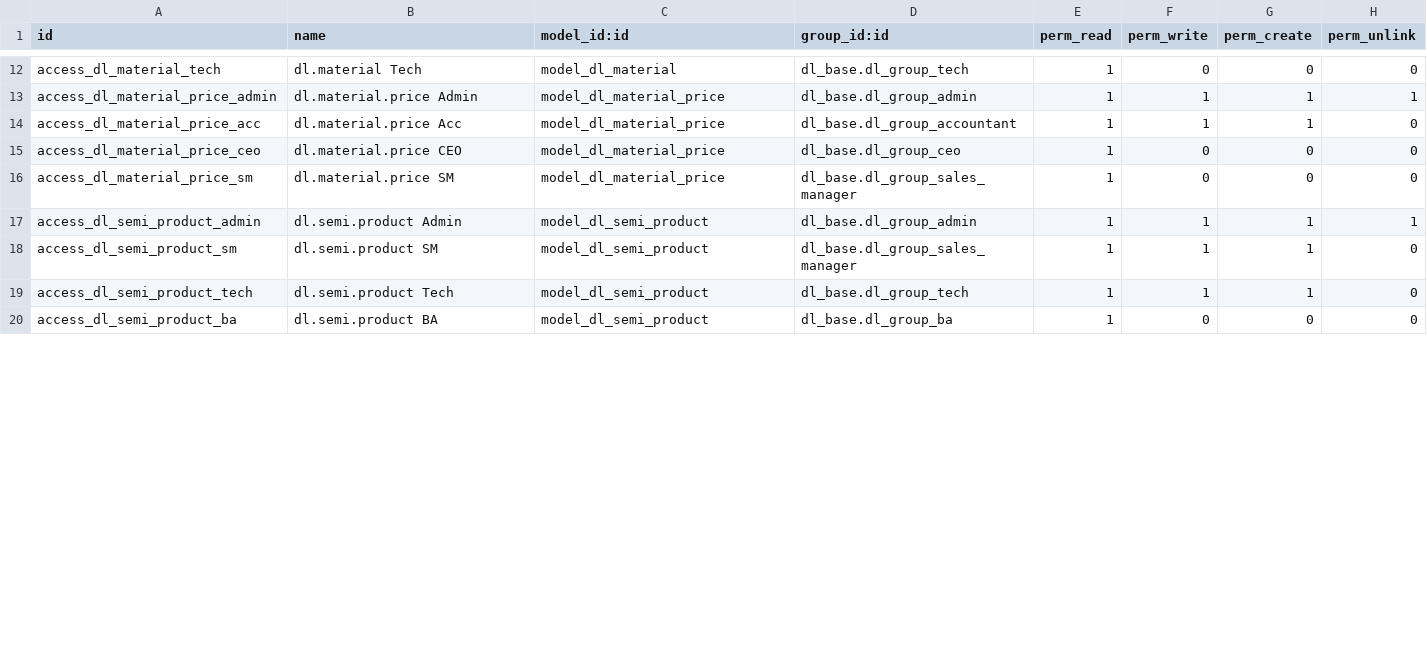
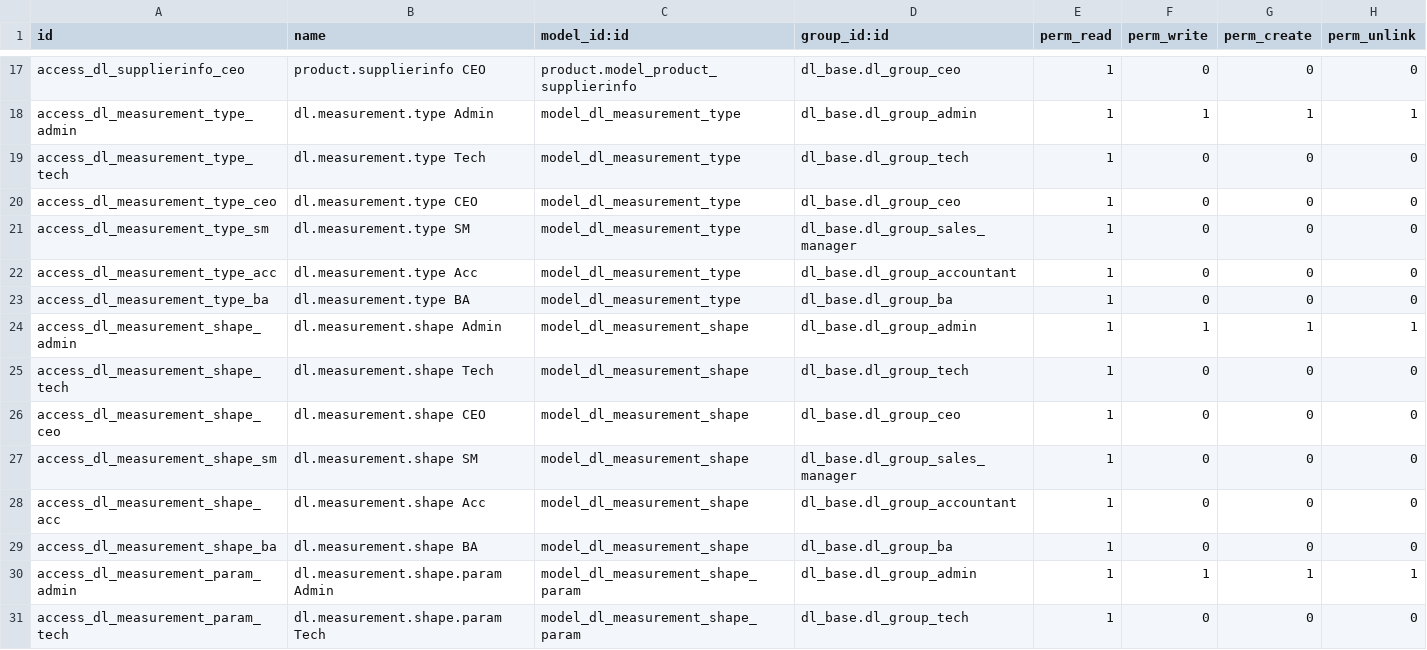
Before and after one commit to quankmksnb/dailinh-odoo-erp, a CSV file: dlm-erp/dl_product/security/ir.model.access.csv, drawn as a sheet; only a part is shown, gaps mark what is left out; removed rows and columns are numbered as before the commit, all else as after; the diff covers the shown part only; the diff names each change by its address in the sheet, - before the commit and + after, or states it on an @@ line.

Commit message:
refactor: refactor models of module dl_product and dl_technical

```diff
--- a/dlm-erp/dl_product/security/ir.model.access.csv
+++ b/dlm-erp/dl_product/security/ir.model.access.csv
-A17 (id): access_dl_material_tech
+A17 (id): access_dl_supplierinfo_ceo
-B17 (name): dl.material Tech
+B17 (name): product.supplierinfo CEO
-C17 (model_id:id): model_dl_material
+C17 (model_id:id): product.model_product_supplierinfo
-D17 (group_id:id): dl_base.dl_group_tech
+D17 (group_id:id): dl_base.dl_group_ceo
-A18 (id): access_dl_material_price_admin
+A18 (id): access_dl_measurement_type_admin
-B18 (name): dl.material.price Admin
+B18 (name): dl.measurement.type Admin
-C18 (model_id:id): model_dl_material_price
+C18 (model_id:id): model_dl_measurement_type
-row 14: access_dl_material_price_acc | dl.material.price Acc | model_dl_material_price | dl_base.dl_group_accountant | 1 | 1 | 1 | 0
+row 19: access_dl_measurement_type_tech | dl.measurement.type Tech | model_dl_measurement_type | dl_base.dl_group_tech | 1 | 0 | 0 | 0
-A20 (id): access_dl_material_price_ceo
+A20 (id): access_dl_measurement_type_ceo
-B20 (name): dl.material.price CEO
+B20 (name): dl.measurement.type CEO
-C20:C21 (model_id:id): model_dl_material_price
+C20:C21 (model_id:id): model_dl_measurement_type
-A21 (id): access_dl_material_price_sm
+A21 (id): access_dl_measurement_type_sm
-B21 (name): dl.material.price SM
+B21 (name): dl.measurement.type SM
+row 22: access_dl_measurement_type_acc | dl.measurement.type Acc | model_dl_measurement_type | dl_base.dl_group_accountant | 1 | 0 | 0 | 0
+row 23: access_dl_measurement_type_ba | dl.measurement.type BA | model_dl_measurement_type | dl_base.dl_group_ba | 1 | 0 | 0 | 0
-A24 (id): access_dl_semi_product_admin
+A24 (id): access_dl_measurement_shape_admin
-B24 (name): dl.semi.product Admin
+B24 (name): dl.measurement.shape Admin
-C24 (model_id:id): model_dl_semi_product
+C24 (model_id:id): model_dl_measurement_shape
-row 18: access_dl_semi_product_sm | dl.semi.product SM | model_dl_semi_product | dl_base.dl_group_sales_manager | 1 | 1 | 1 | 0
-A25 (id): access_dl_semi_product_tech
+A25 (id): access_dl_measurement_shape_tech
-B25 (name): dl.semi.product Tech
+B25 (name): dl.measurement.shape Tech
-C25 (model_id:id): model_dl_semi_product
+C25 (model_id:id): model_dl_measurement_shape
-F25 (perm_write): 1
+F25 (perm_write): 0
-G25 (perm_create): 1
+G25 (perm_create): 0
+row 26: access_dl_measurement_shape_ceo | dl.measurement.shape CEO | model_dl_measurement_shape | dl_base.dl_group_ceo | 1 | 0 | 0 | 0
+row 27: access_dl_measurement_shape_sm | dl.measurement.shape SM | model_dl_measurement_shape | dl_base.dl_group_sales_manager | 1 | 0 | 0 | 0
+row 28: access_dl_measurement_shape_acc | dl.measurement.shape Acc | model_dl_measurement_shape | dl_base.dl_group_accountant | 1 | 0 | 0 | 0
-A29 (id): access_dl_semi_product_ba
+A29 (id): access_dl_measurement_shape_ba
-B29 (name): dl.semi.product BA
+B29 (name): dl.measurement.shape BA
-C29 (model_id:id): model_dl_semi_product
+C29 (model_id:id): model_dl_measurement_shape
+row 30: access_dl_measurement_param_admin | dl.measurement.shape.param Admin | model_dl_measurement_shape_param | dl_base.dl_group_admin | 1 | 1 | 1 | 1
+row 31: access_dl_measurement_param_tech | dl.measurement.shape.param Tech | model_dl_measurement_shape_param | dl_base.dl_group_tech | 1 | 0 | 0 | 0
```
Also changed, not shown: 7 added rows and 37 edited cells elsewhere in this file, dlm-erp/dl_technical/security/ir.model.access.csv, 46 other files.
